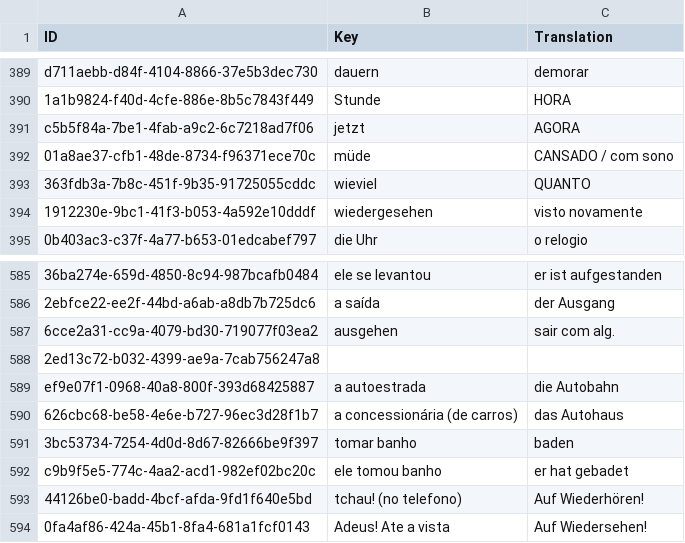
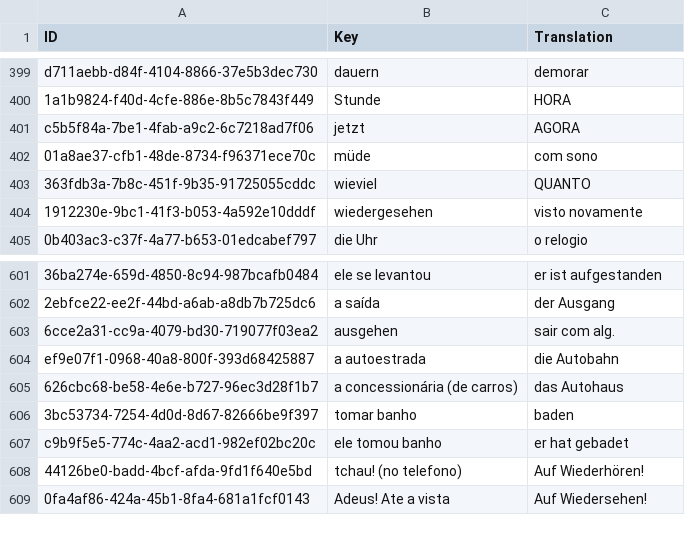
Before and after one commit to Tommmi/BrainDownload, a CSV file: Brain/Brain/Vocabulary.csv, drawn as a sheet; only a part is shown, gaps mark what is left out; removed rows and columns are numbered as before the commit, all else as after; the diff covers the shown part only; the diff names each change by its address in the sheet, - before the commit and + after, or states it on an @@ line.

```diff
--- a/Brain/Brain/Vocabulary.csv
+++ b/Brain/Brain/Vocabulary.csv
-C402 (Translation): CANSADO / com sono
+C402 (Translation): com sono
-row 588: 2ed13c72-b032-4399-ae9a-7cab756247a8
```
Also changed, not shown: 16 added rows and 6 edited cells elsewhere in this file, Brain/Brain/VocabularyDE4BR.csv.
